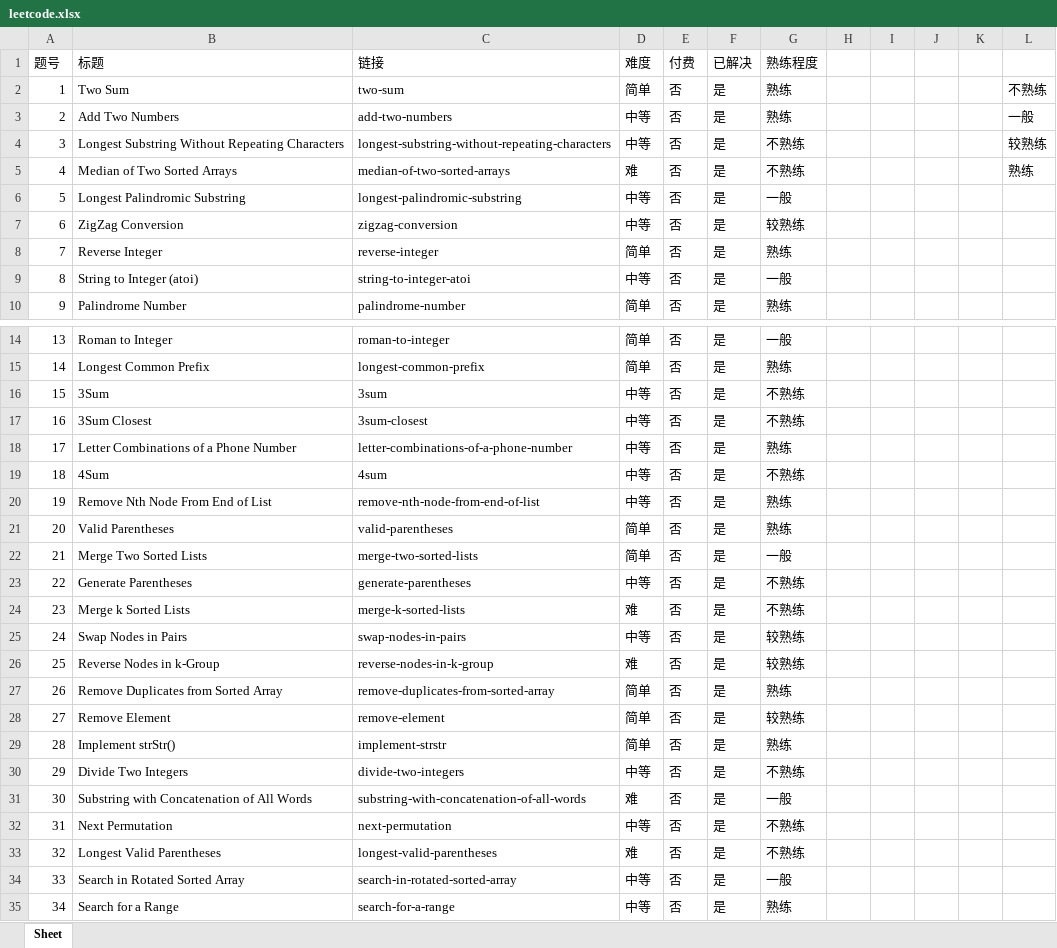
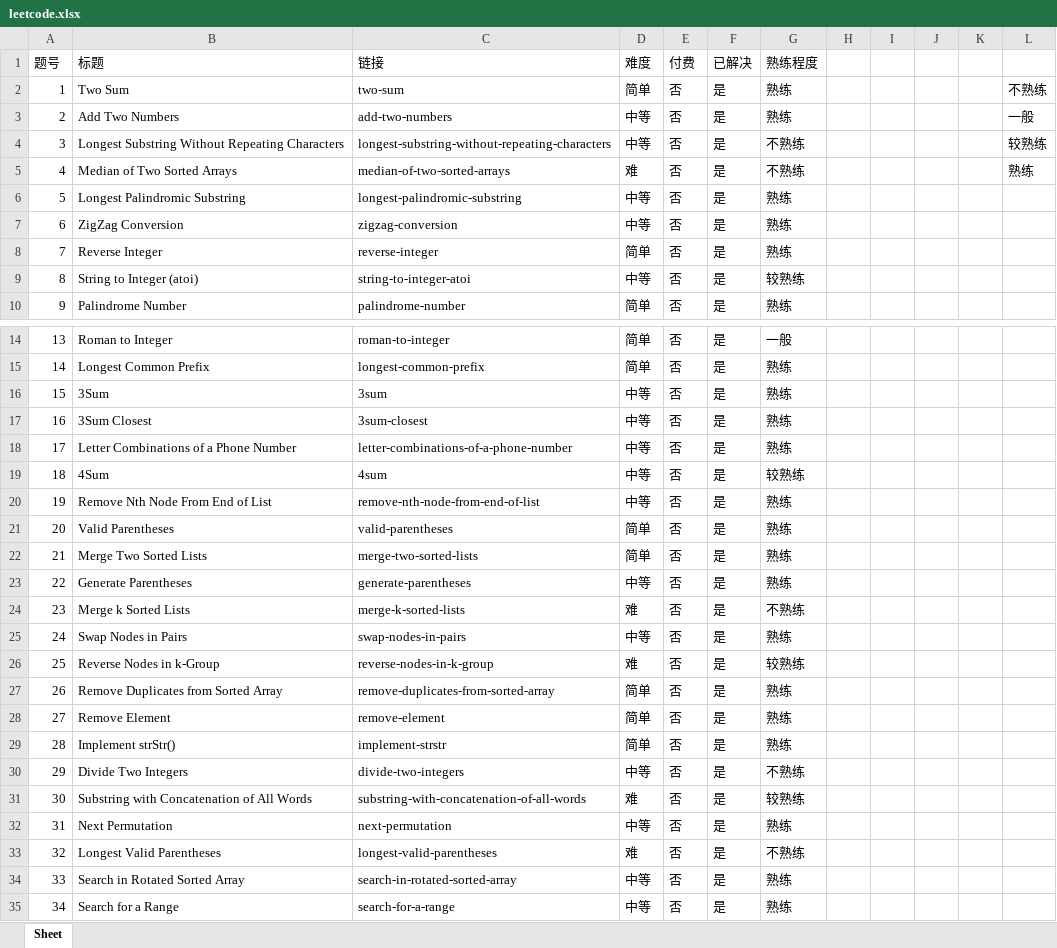
Before and after one commit to zhantong/interview, an Excel workbook: LeetCode/leetcode.xlsx, sheet Sheet, drawn as a sheet; only a part is shown, gaps mark what is left out; values as stored, in another font and other column widths than the file's, no borders; conditional formats not drawn; the diff covers the shown part only; the diff names each change by its address in the sheet, - before the commit and + after, or states it on an @@ line.

```diff
--- a/LeetCode/leetcode.xlsx (sheet Sheet)
+++ b/LeetCode/leetcode.xlsx (sheet Sheet)
-G6 (熟练程度): 一般
+G6 (熟练程度): 熟练
-G7 (熟练程度): 较熟练
+G7 (熟练程度): 熟练
-G9 (熟练程度): 一般
+G9 (熟练程度): 较熟练
-G16:G17 (熟练程度): 不熟练
+G16:G17 (熟练程度): 熟练
-G19 (熟练程度): 不熟练
+G19 (熟练程度): 较熟练
-G22 (熟练程度): 一般
+G22 (熟练程度): 熟练
-G23 (熟练程度): 不熟练
+G23 (熟练程度): 熟练
-G25 (熟练程度): 较熟练
+G25 (熟练程度): 熟练
-G28 (熟练程度): 较熟练
+G28 (熟练程度): 熟练
-G31 (熟练程度): 一般
+G31 (熟练程度): 较熟练
-G32 (熟练程度): 不熟练
+G32 (熟练程度): 熟练
-G34 (熟练程度): 一般
+G34 (熟练程度): 熟练
```
Also changed, not shown: 40 edited cells elsewhere in this sheet, 1 other file.
